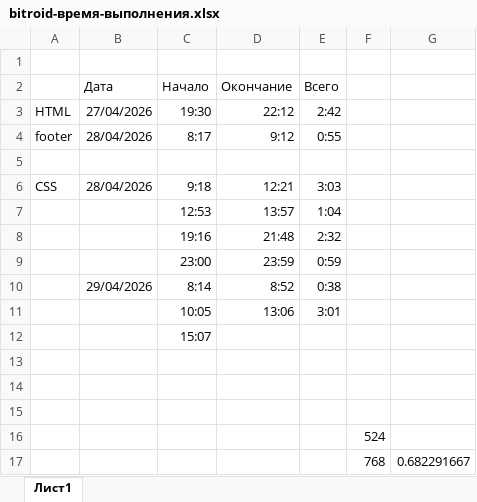
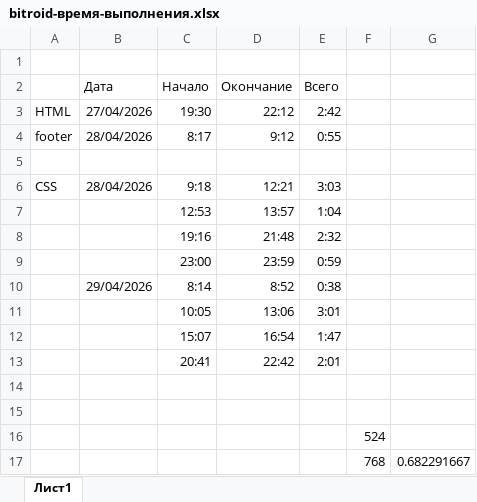
Before and after one commit to my-user-git/bitroid, an Excel workbook: local/bitroid-время-выполнения.xlsx, sheet Лист1, drawn as a sheet; values as stored, in another font and other column widths than the file's, no borders; removed rows and columns are numbered as before the commit, all else as after; the diff names each change by its address in the sheet, - before the commit and + after, or states it on an @@ line.

```diff
--- a/local/bitroid-время-выполнения.xlsx (sheet Лист1)
+++ b/local/bitroid-время-выполнения.xlsx (sheet Лист1)
-row 12:  |  | 15:07
-row 12: (empty)
+row 12:  |  | 15:07 | 16:54 | 1:47
+row 13:  |  | 20:41 | 22:42 | 2:01
```
Also changed, not shown: 7 other files.
